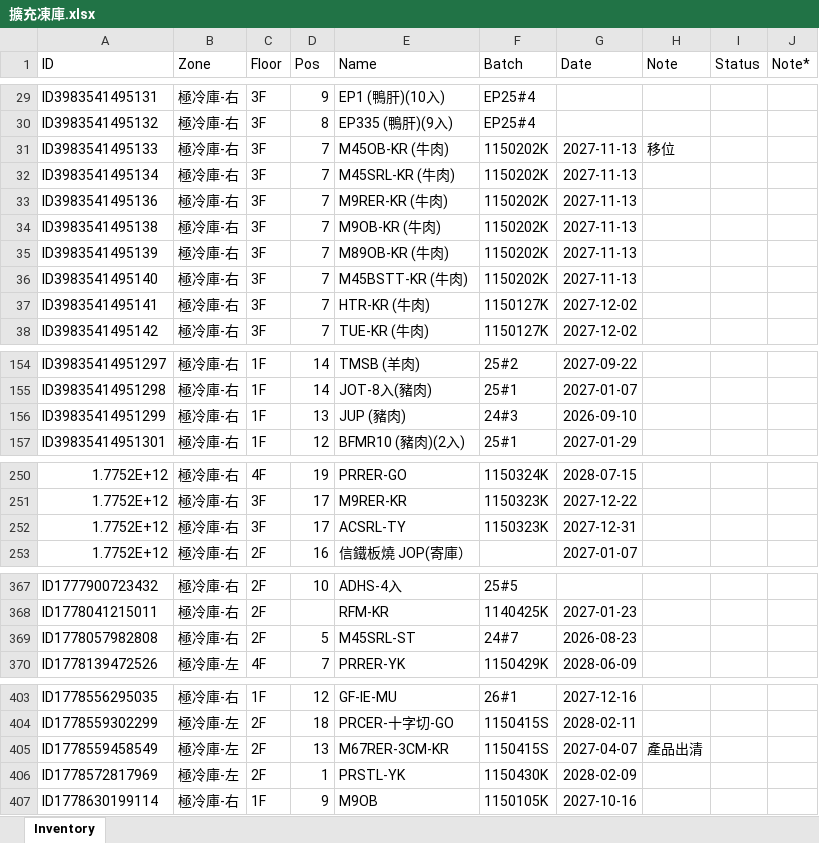
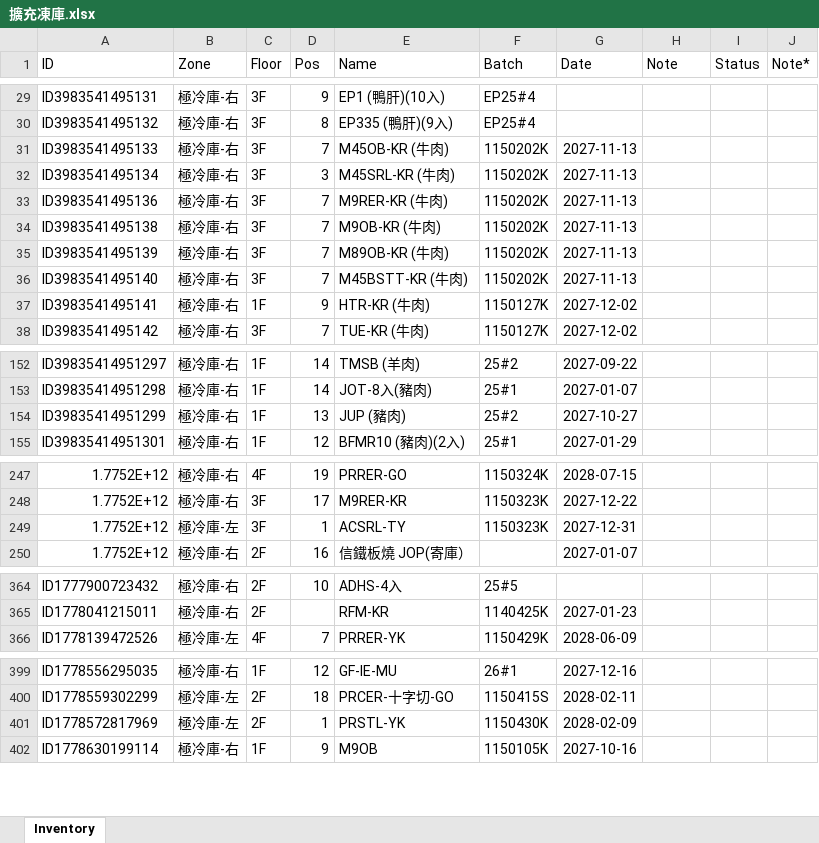
Before and after one commit to mingfonglpg-bit/-1-1, an Excel workbook: 擴充凍庫.xlsx, sheet Inventory, drawn as a sheet; only a part is shown, gaps mark what is left out; values as stored, in another font and other column widths than the file's, no borders; charts and pictures not drawn; removed rows and columns are numbered as before the commit, all else as after; the diff covers the shown part only; the diff names each change by its address in the sheet, - before the commit and + after, or states it on an @@ line.

```diff
--- a/擴充凍庫.xlsx (sheet Inventory)
+++ b/擴充凍庫.xlsx (sheet Inventory)
-H31 (Note): 移位
+H31 (Note): (empty)
-D32 (Pos): 7
+D32 (Pos): 3
-C37 (Floor): 3F
+C37 (Floor): 1F
-D37 (Pos): 7
+D37 (Pos): 9
-F154 (Batch): 24#3
+F154 (Batch): 25#2
-G154 (Date): 2026-09-10
+G154 (Date): 2027-10-27
-B249 (Zone): 極冷庫-右
+B249 (Zone): 極冷庫-左
-D249 (Pos): 17
+D249 (Pos): 1
-row 369: ID1778057982808 | 極冷庫-右 | 2F | 5 | M45SRL-ST | 24#7 | 2026-08-23
-row 405: ID1778559458549 | 極冷庫-左 | 2F | 13 | M67RER-3CM-KR | 1150415S | 2027-04-07 | 產品出清
```
Also changed, not shown: 11 added rows, 4 removed rows and 9 edited cells elsewhere in this sheet.
